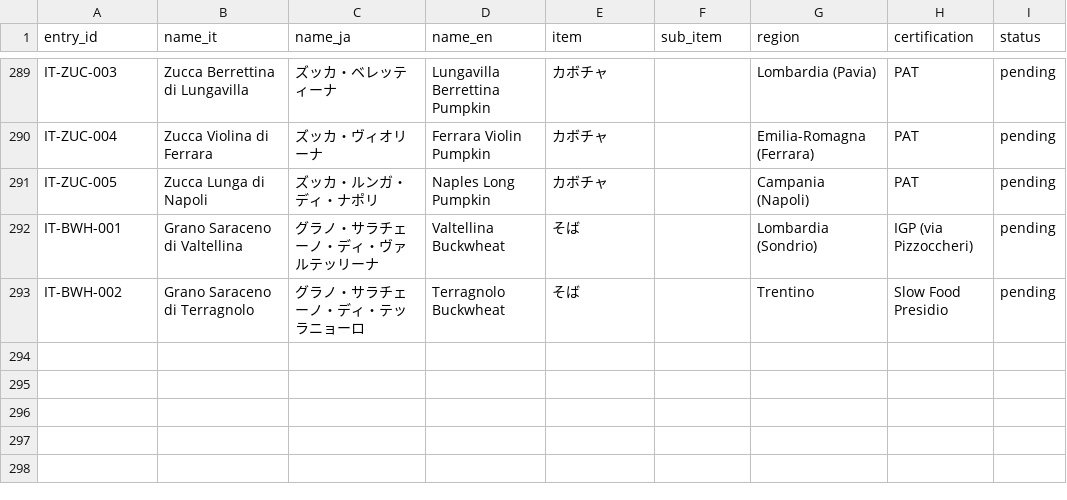
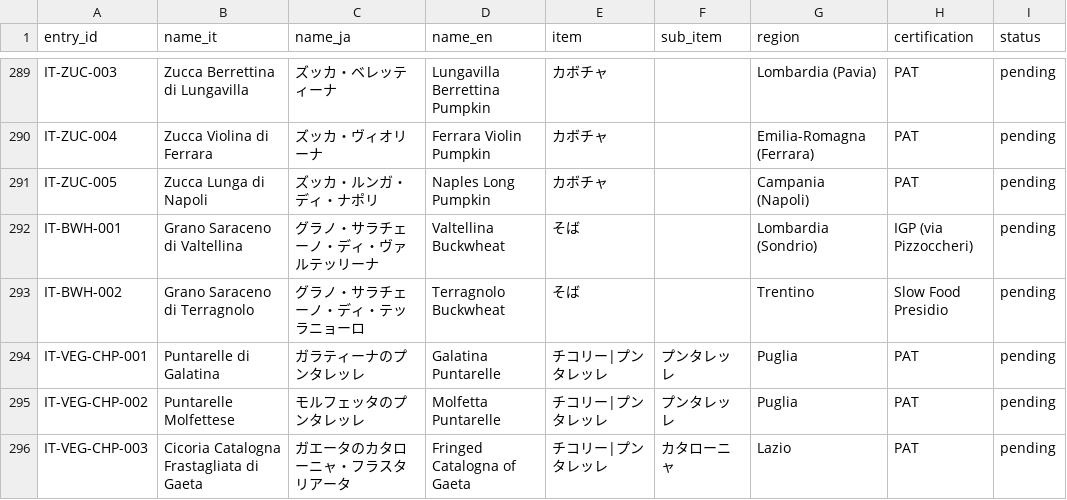
Before and after one commit to aiseed-dev/vegitage-data, a CSV file: data/master_lists/italian_vegetables.csv, drawn as a sheet; only a part is shown, gaps mark what is left out.

```diff
--- a/data/master_lists/italian_vegetables.csv
+++ b/data/master_lists/italian_vegetables.csv
@@ -293 +293,4 @@ IT-BWH-001,Grano Saraceno di Valtellina,グラノ・サラチェーノ・ディ
 IT-BWH-002,Grano Saraceno di Terragnolo,グラノ・サラチェーノ・ディ・テッラニョーロ,Terragnolo Buckwheat,そば,,Trentino,Slow Food Presidio,pending
+IT-VEG-CHP-001,Puntarelle di Galatina,ガラティーナのプンタレッレ,Galatina Puntarelle,チコリー|プンタレッレ,プンタレッレ,Puglia,PAT,pending
+IT-VEG-CHP-002,Puntarelle Molfettese,モルフェッタのプンタレッレ,Molfetta Puntarelle,チコリー|プンタレッレ,プンタレッレ,Puglia,PAT,pending
+IT-VEG-CHP-003,Cicoria Catalogna Frastagliata di Gaeta,ガエータのカタローニャ・フラスタリアータ,Fringed Catalogna of Gaeta,チコリー|プンタレッレ,カタローニャ,Lazio,PAT,pending
```
Also changed, not shown: 4 other files.
